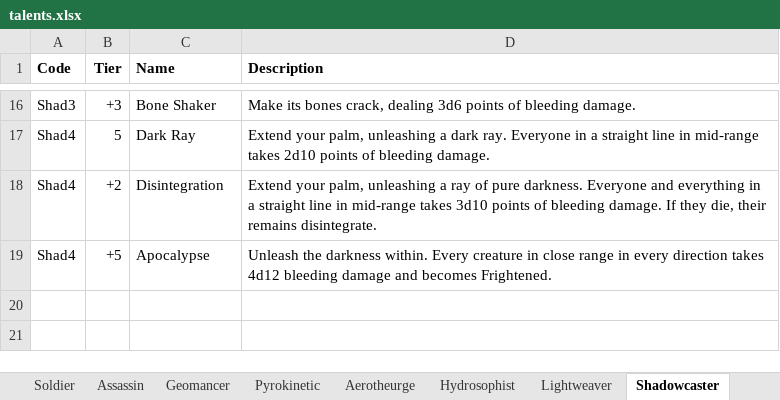
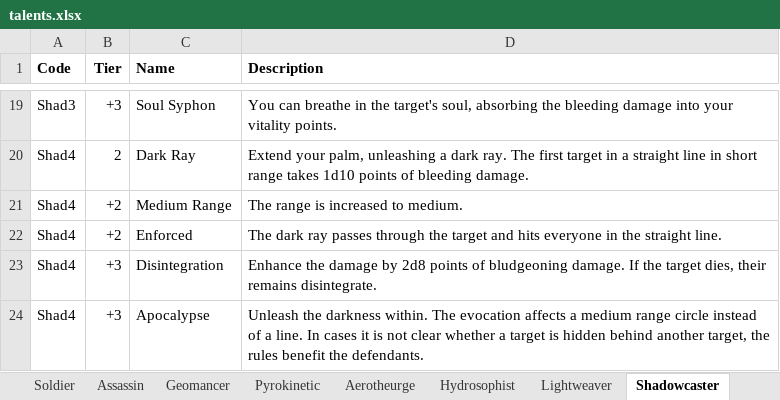
Before and after one commit to thechibo/equilibrium, an Excel workbook: data/talents.xlsx, sheet Shadowcaster, drawn as a sheet; only a part is shown, gaps mark what is left out; values as stored, in another font and other column widths than the file's, no borders; addresses are those after the commit; the diff covers the shown part only; the diff names each change by its address in the sheet, - before the commit and + after, or states it on an @@ line.

Commit message:
added shadowcaster

```diff
--- a/data/talents.xlsx (sheet Shadowcaster)
+++ b/data/talents.xlsx (sheet Shadowcaster)
-C19 (Name): Bone Shaker
+C19 (Name): Soul Syphon
-D19 (Description): Make its bones crack, dealing 3d6 points of bleeding damage.
+D19 (Description): You can breathe in the target's soul, absorbing the bleeding damage into your vitality points.
-B20 (Tier): 5
+B20 (Tier): 2
-D20 (Description): …dark ray. Everyone in a straight line in mid-range takes 2d10 points of…
+D20 (Description): …dark ray. The first target in a straight line in short range takes 1d10 points of…
+row 21: Shad4 | +2 | Medium Range | The range is increased to medium.
-C22 (Name): Disintegration
+C22 (Name): Enforced
-D22 (Description): Extend your palm, unleashing a ray of pure darkness. Everyone and everything in a straight line in mid-range takes 3d10 points of bleeding damage. If they die, their remains disintegrate.
+D22 (Description): The dark ray passes through the target and hits everyone in the straight line.
+row 23: Shad4 | +3 | Disintegration | Enhance the damage by 2d8 points of bludgeoning damage. If the target dies, their remains disintegrate.
-B24 (Tier): +5
+B24 (Tier): +3
-D24 (Description): …darkness within. Every creature in close range in every direction takes 4d12 bleeding damage and becomes Frightened.
+D24 (Description): …darkness within. The evocation affects a medium range circle instead of a line. In cases it is not clear whether a target is hidden behind another target, the rules benefit the defendants.
```
Also changed, not shown: 6 added rows, 3 removed rows and 22 edited cells elsewhere in this sheet, sheet Geomancer, sheet Spiritbinder, 16 other files.
